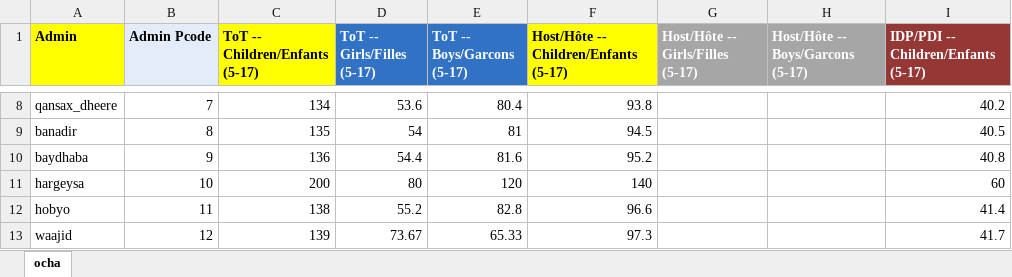
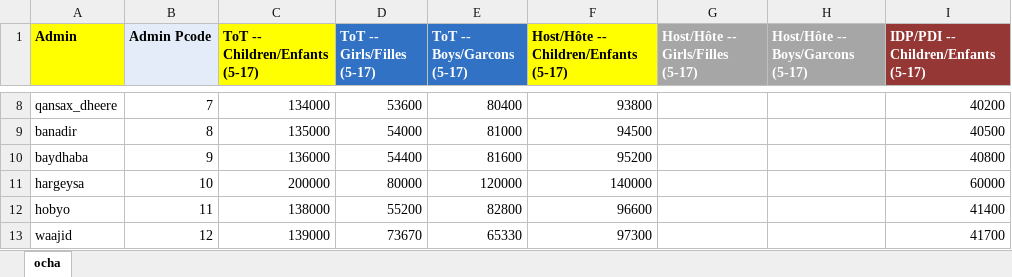
Before and after one commit to martivit/pin-calculation-app, an Excel workbook: input/ocha_pop.xlsx, sheet ocha, drawn as a sheet; only a part is shown, gaps mark what is left out; values as stored, in another font and other column widths than the file's, no borders; the diff covers the shown part only; the diff names each change by its address in the sheet, - before the commit and + after, or states it on an @@ line.

```diff
--- a/input/ocha_pop.xlsx (sheet ocha)
+++ b/input/ocha_pop.xlsx (sheet ocha)
-C8 (ToT -- Children/Enfants (5-17)): 134
+C8 (ToT -- Children/Enfants (5-17)): 134000
-D8 (ToT -- Girls/Filles (5-17)): 53.6
+D8 (ToT -- Girls/Filles (5-17)): 53600
-E8 (ToT -- Boys/Garcons (5-17)): 80.4
+E8 (ToT -- Boys/Garcons (5-17)): 80400
-F8: 93.8
+F8: 93800
-I8: 40.2
+I8: 40200
-C9 (ToT -- Children/Enfants (5-17)): 135
+C9 (ToT -- Children/Enfants (5-17)): 135000
-D9 (ToT -- Girls/Filles (5-17)): 54
+D9 (ToT -- Girls/Filles (5-17)): 54000
-E9 (ToT -- Boys/Garcons (5-17)): 81
+E9 (ToT -- Boys/Garcons (5-17)): 81000
-F9: 94.5
+F9: 94500
-I9: 40.5
+I9: 40500
-C10 (ToT -- Children/Enfants (5-17)): 136
+C10 (ToT -- Children/Enfants (5-17)): 136000
-D10 (ToT -- Girls/Filles (5-17)): 54.4
+D10 (ToT -- Girls/Filles (5-17)): 54400
-E10 (ToT -- Boys/Garcons (5-17)): 81.6
+E10 (ToT -- Boys/Garcons (5-17)): 81600
-F10: 95.2
+F10: 95200
-I10: 40.8
+I10: 40800
-C11 (ToT -- Children/Enfants (5-17)): 200
+C11 (ToT -- Children/Enfants (5-17)): 200000
-D11 (ToT -- Girls/Filles (5-17)): 80
+D11 (ToT -- Girls/Filles (5-17)): 80000
-E11 (ToT -- Boys/Garcons (5-17)): 120
+E11 (ToT -- Boys/Garcons (5-17)): 120000
-F11: 140
+F11: 140000
-I11: 60
+I11: 60000
-C12 (ToT -- Children/Enfants (5-17)): 138
+C12 (ToT -- Children/Enfants (5-17)): 138000
-D12 (ToT -- Girls/Filles (5-17)): 55.2
+D12 (ToT -- Girls/Filles (5-17)): 55200
-E12 (ToT -- Boys/Garcons (5-17)): 82.8
+E12 (ToT -- Boys/Garcons (5-17)): 82800
-F12: 96.6
+F12: 96600
-I12: 41.4
+I12: 41400
-C13 (ToT -- Children/Enfants (5-17)): 139
+C13 (ToT -- Children/Enfants (5-17)): 139000
-D13 (ToT -- Girls/Filles (5-17)): 73.67
+D13 (ToT -- Girls/Filles (5-17)): 73670
-E13 (ToT -- Boys/Garcons (5-17)): 65.33
+E13 (ToT -- Boys/Garcons (5-17)): 65330
-F13: 97.3
+F13: 97300
-I13: 41.7
+I13: 41700
```
Also changed, not shown: 90 edited cells elsewhere in this sheet, output/severity_admin_status.xlsx, output/severity_by_admin_and_pop_group.xlsx, 1 other file.
